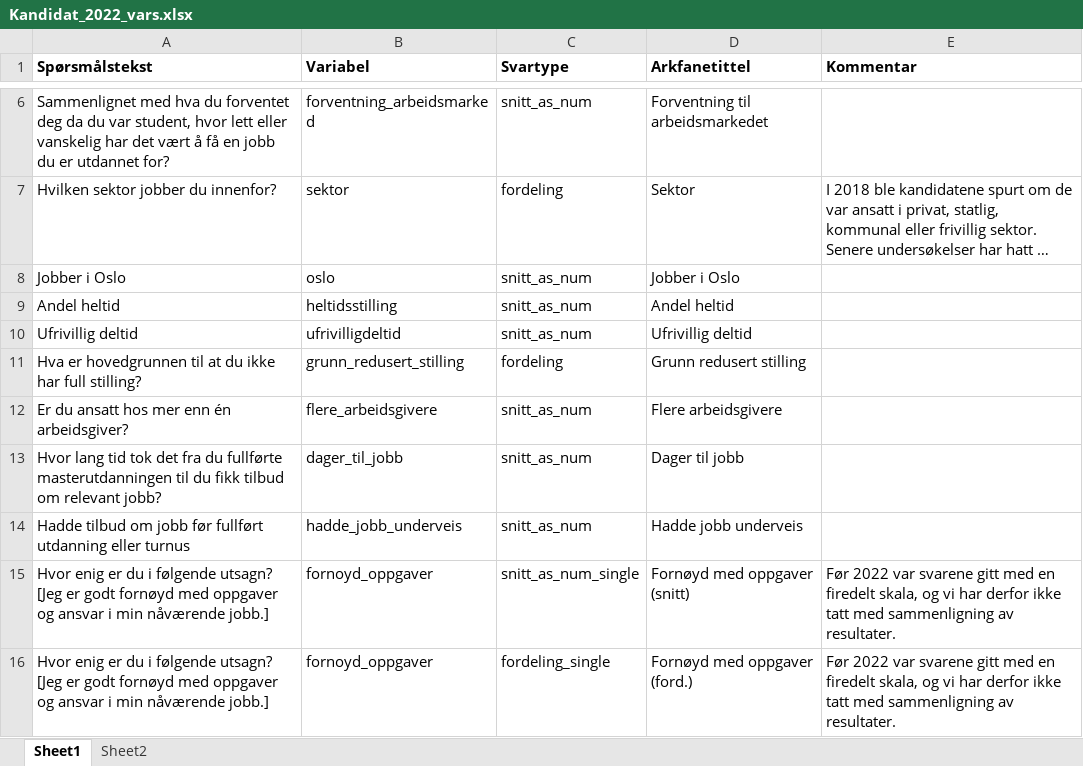
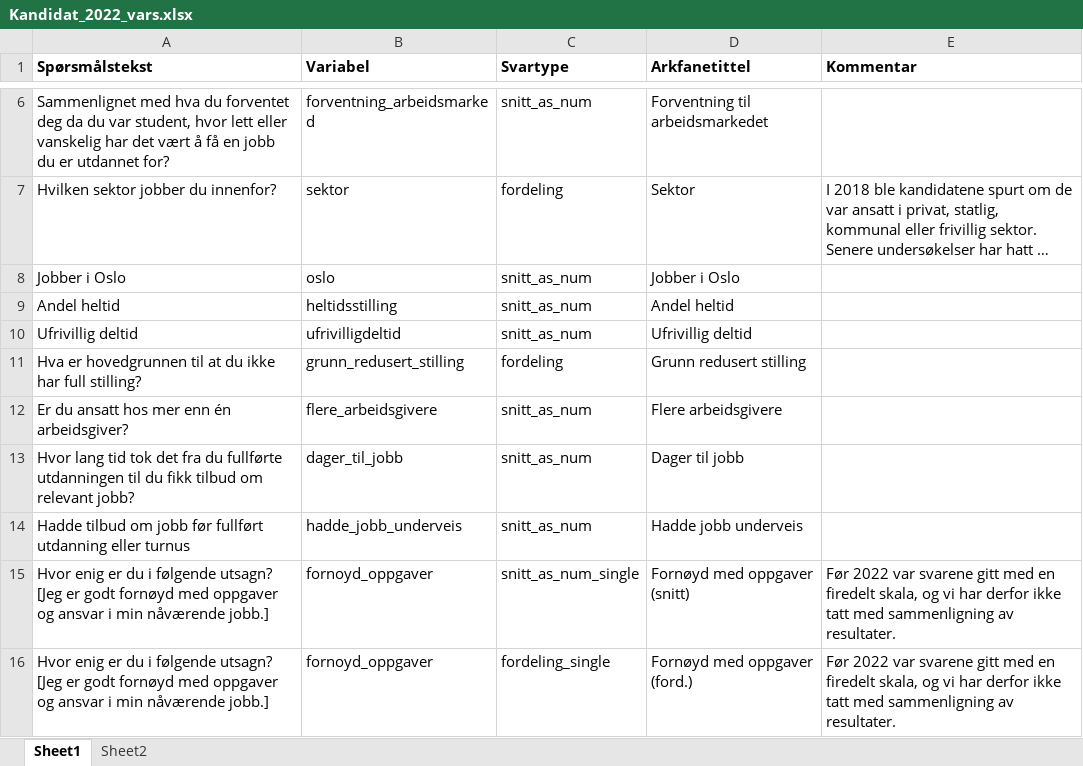
Before and after one commit to utenH/Studentsvar, an Excel workbook: malfiler/Kandidat_2022_vars.xlsx, sheet Sheet1, drawn as a sheet; only a part is shown, gaps mark what is left out; long unchanged cells end in …; values as stored, in another font and other column widths than the file's, no borders; table styles not drawn; the diff names each change by its address in the sheet, - before the commit and + after, or states it on an @@ line.

Commit message:
- Korrigert spørsmålstekst i malfiler - La til filter for kandidatar der det har gått over tre år sidan dei fullførte, for å sikre godt samanlikningsgrunnlag - Flytta og retta opp feil i oppretting av brutto_arslonn_vasket

```diff
--- a/malfiler/Kandidat_2022_vars.xlsx (sheet Sheet1)
+++ b/malfiler/Kandidat_2022_vars.xlsx (sheet Sheet1)
-A13 (Spørsmålstekst): …du fullførte masterutdanningen til du…
+A13 (Spørsmålstekst): …du fullførte utdanningen til du…
```
Also changed, not shown: malfiler/Kandidat_2022_serie_vars.xlsx, malfiler/Kandidat_2022_vars_single.xlsx, 1 other file.
